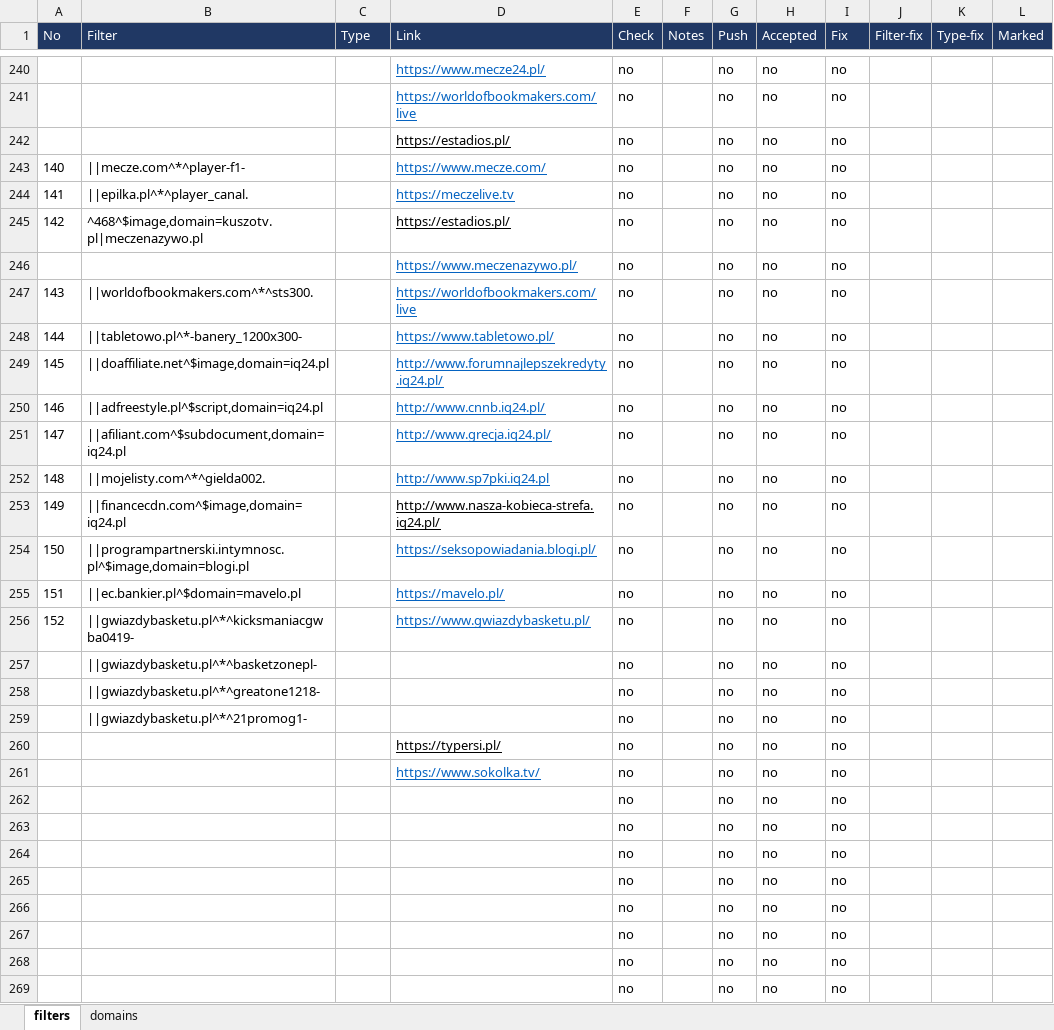
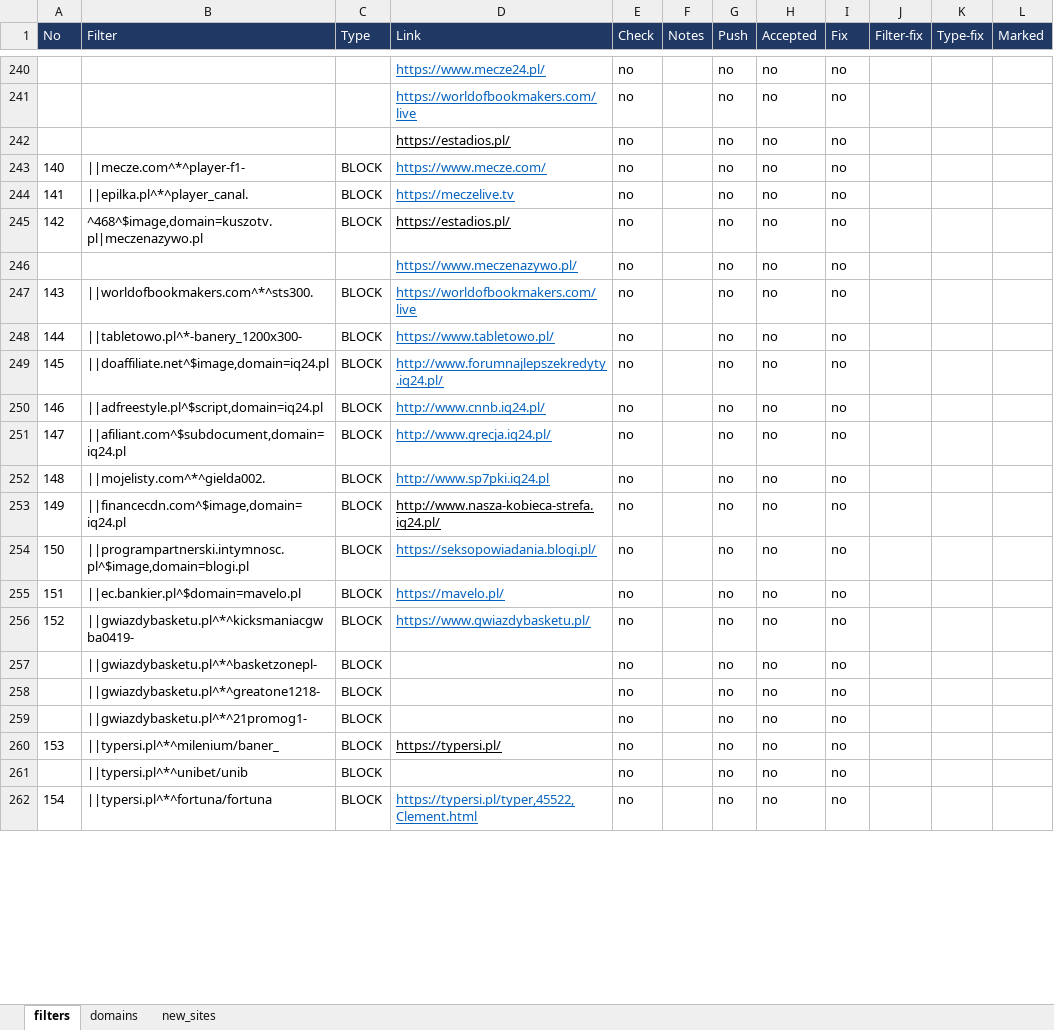
Before and after one commit to adblock-filters/filter-scripts, an Excel workbook: filters.xlsx, sheet filters, drawn as a sheet; only a part is shown, gaps mark what is left out; values as stored, in another font and other column widths than the file's, no borders; conditional formats and table styles not drawn; removed rows and columns are numbered as before the commit, all else as after; the diff covers the shown part only; the diff names each change by its address in the sheet, - before the commit and + after, or states it on an @@ line.

```diff
--- a/filters.xlsx (sheet filters)
+++ b/filters.xlsx (sheet filters)
+sheet tab: new_sites
-C243:C245 (Type): (empty)
+C243:C245 (Type): BLOCK
-C247:C260 (Type): (empty)
+C247:C260 (Type): BLOCK
-A260 (No): (empty)
+A260 (No): 153
-B260 (Filter): (empty)
+B260 (Filter): ||typersi.pl^*^milenium/baner_
-row 261:  |  |  | https://www.sokolka.tv/ | no |  | no | no | no
-B261 (Filter): (empty)
+B261 (Filter): ||typersi.pl^*^unibet/unib
-C261:C262 (Type): (empty)
+C261:C262 (Type): BLOCK
-A262 (No): (empty)
+A262 (No): 154
-B262 (Filter): (empty)
+B262 (Filter): ||typersi.pl^*^fortuna/fortuna
-D262 (Link): (empty)
+D262 (Link): https://typersi.pl/typer,45522,Clement.html
-row 264:  |  |  |  | no |  | no | no | no
-row 265:  |  |  |  | no |  | no | no | no
-row 266:  |  |  |  | no |  | no | no | no
-row 267:  |  |  |  | no |  | no | no | no
-row 268:  |  |  |  | no |  | no | no | no
-row 269:  |  |  |  | no |  | no | no | no
```
Also changed, not shown: 21 added rows, 14 removed rows, 64 edited cells and cell formats elsewhere in this sheet, sheet domains, 2 other files.
